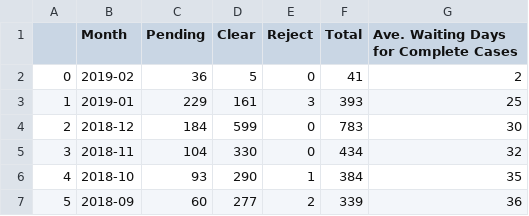
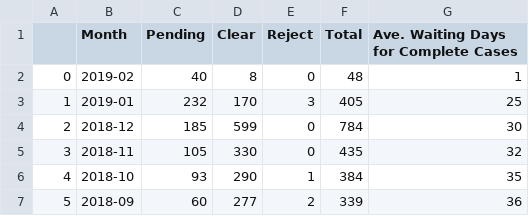
Before and after one commit to leileibill/PaChong, a CSV file: checkee/checkee_main_table.csv, drawn as a sheet; only a part is shown.

```diff
--- a/checkee/checkee_main_table.csv
+++ b/checkee/checkee_main_table.csv
@@ -1,6 +1,6 @@
 ,Month,Pending,Clear,Reject,Total,Ave. Waiting Days for Complete Cases
-0,2019-02,36,5,0,41,2
-1,2019-01,229,161,3,393,25
-2,2018-12,184,599,0,783,30
-3,2018-11,104,330,0,434,32
+0,2019-02,40,8,0,48,1
+1,2019-01,232,170,3,405,25
+2,2018-12,185,599,0,784,30
+3,2018-11,105,330,0,435,32
 4,2018-10,93,290,1,384,35
```
Also changed, not shown: checkee/data/checkee_2018-10.csv, checkee/data/checkee_2018-11.csv, 3 other files.
